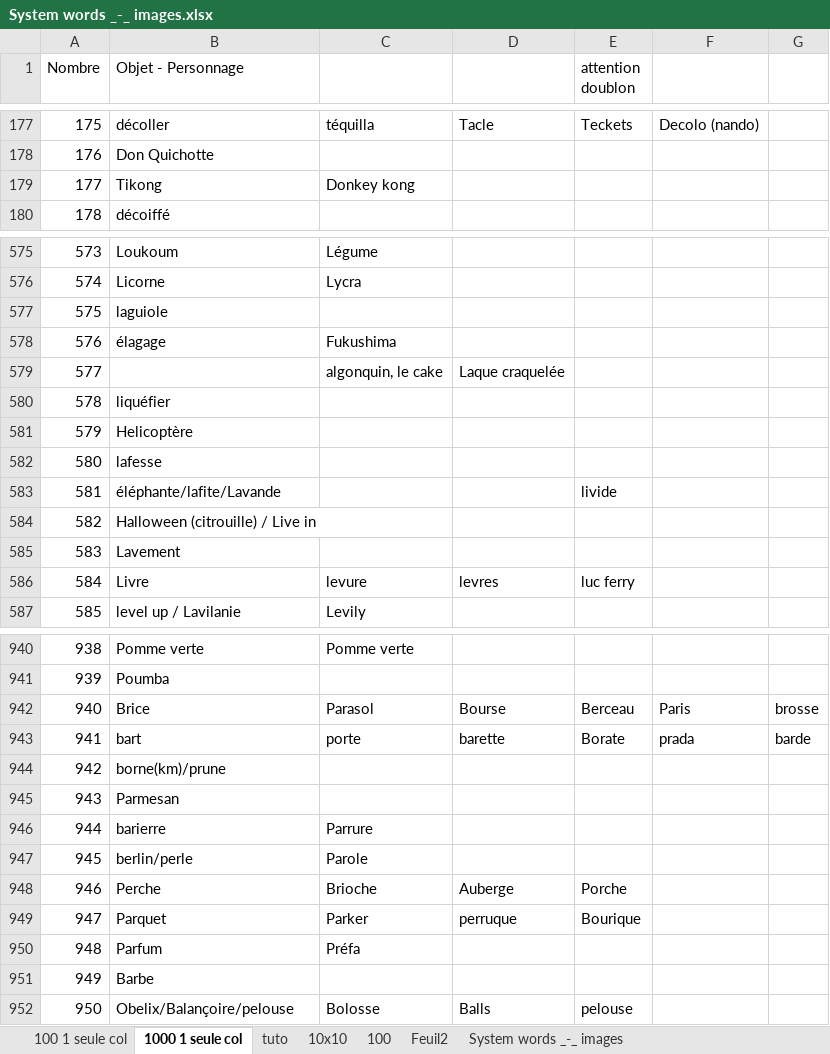
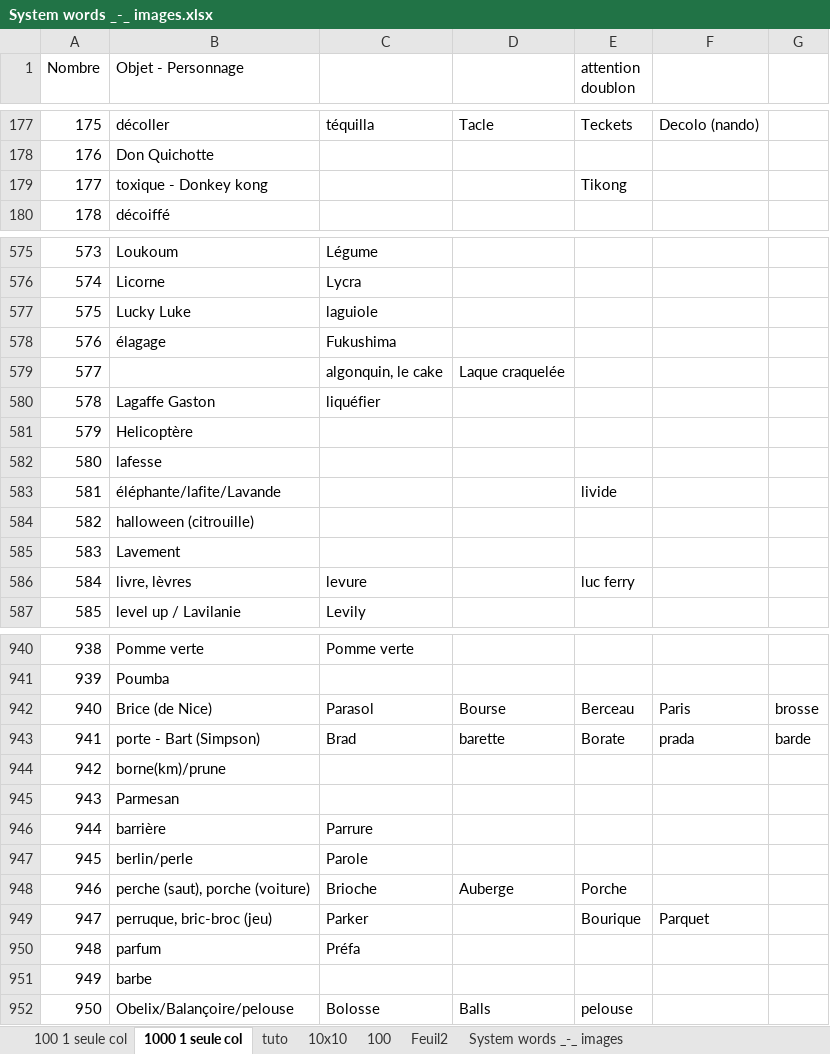
Before and after one commit to obrunet/Memory_systems_-_Anki_decks, an Excel workbook: 00.Memory systems/System words _-_ images.xlsx, sheet 1000 1 seule col, drawn as a sheet; only a part is shown, gaps mark what is left out; values as stored, in another font and other column widths than the file's, no cell formats; the diff covers the shown part only; the diff names each change by its address in the sheet, - before the commit and + after, or states it on an @@ line.

```diff
--- a/00.Memory systems/System words _-_ images.xlsx (sheet 1000 1 seule col)
+++ b/00.Memory systems/System words _-_ images.xlsx (sheet 1000 1 seule col)
-B179 (Objet - Personnage): Tikong
+B179 (Objet - Personnage): toxique - Donkey kong
-C179: Donkey kong
+C179: (empty)
-E179 (attention doublon): (empty)
+E179 (attention doublon): Tikong
-B577 (Objet - Personnage): laguiole
+B577 (Objet - Personnage): Lucky Luke
-C577: (empty)
+C577: laguiole
-B580 (Objet - Personnage): liquéfier
+B580 (Objet - Personnage): Lagaffe Gaston
-C580: (empty)
+C580: liquéfier
-B584 (Objet - Personnage): Halloween (citrouille) / Live in
+B584 (Objet - Personnage): halloween (citrouille)
-B586 (Objet - Personnage): Livre
+B586 (Objet - Personnage): livre, lèvres
-D586: levres
+D586: (empty)
-B942 (Objet - Personnage): Brice
+B942 (Objet - Personnage): Brice (de Nice)
-B943 (Objet - Personnage): bart
+B943 (Objet - Personnage): porte - Bart (Simpson)
-C943: porte
+C943: Brad
-B946 (Objet - Personnage): barierre
+B946 (Objet - Personnage): barrière
-B948 (Objet - Personnage): Perche
+B948 (Objet - Personnage): perche (saut), porche (voiture)
-B949 (Objet - Personnage): Parquet
+B949 (Objet - Personnage): perruque, bric-broc (jeu)
-D949: perruque
+D949: (empty)
-F949: (empty)
+F949: Parquet
-B950 (Objet - Personnage): Parfum
+B950 (Objet - Personnage): parfum
-B951 (Objet - Personnage): Barbe
+B951 (Objet - Personnage): barbe
```
Also changed, not shown: 50 edited cells elsewhere in this sheet, cell formats.
